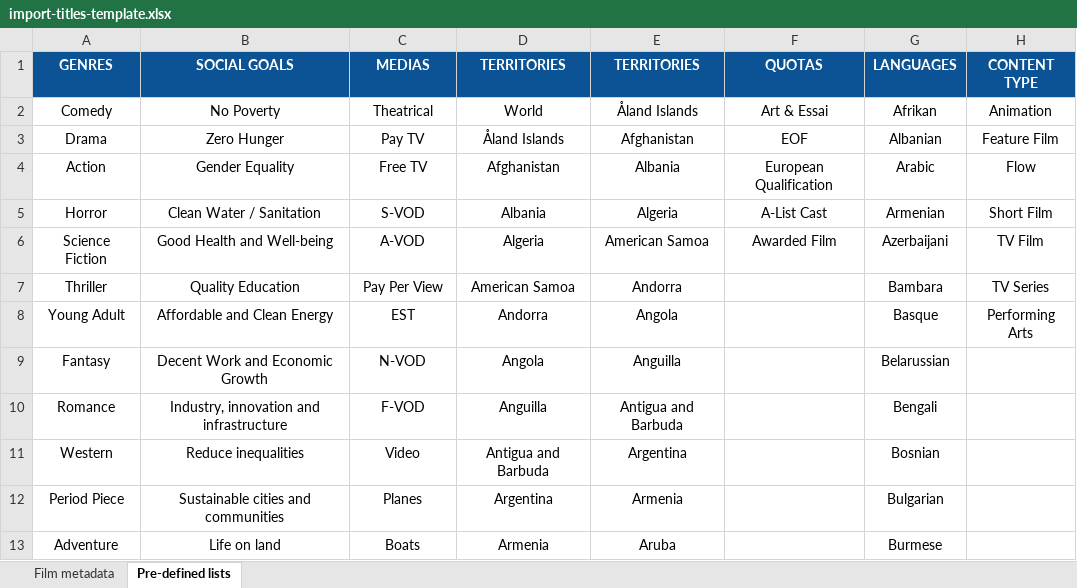
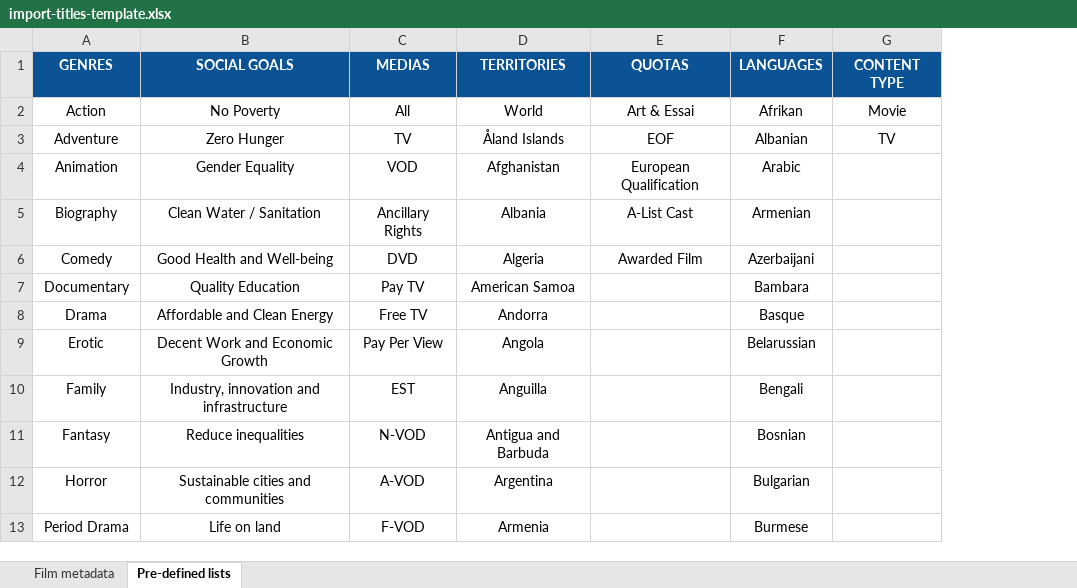
Before and after one commit to blockframes/blockframes, an Excel workbook: assets/templates/import-titles-template.xlsx, sheet Pre-defined lists, drawn as a sheet; only a part is shown; values as stored, in another font and other column widths than the file's, no borders; charts and pictures not drawn; removed rows and columns are numbered as before the commit, all else as after; the diff covers the shown part only; the diff names each change by its address in the sheet, - before the commit and + after, or states it on an @@ line.

Commit message:
Fix for release 4 1 (#8025)
* fix: use titleId from contract

* some fixes for movie (#8012)

Co-authored-by: bruce <delorme.bruce.michel@gmail.com>

* added excel import templates

* centralize getting of import title in title service

* detect multiple movies and show error

* fix: ignore excluded_territories field.

* updated contract import status

* correspondence between excel contract status and actual contract status

* refactor

* General UI fixes 1

* Fix old invitations bug

* remove duplicate invitations

* Add a new error when date exceed 2041

* refactor

* General UI fixes 2

* refactor

* part of #7979 missing space member component

* added errors status missing in form movie

* Fixes 7978 2 (#8017)

* small fixes

* observer fix if page change is too fast

Co-authored-by: bruce <delorme.bruce.michel@gmail.com>

* Fix order of promotional elements in sidebar

* corrected reviews

* New archipel content CGV

* Improve code

* correct review

* added errors status missing in form movie (#8019)

* added errors status missing in form movie

* corrected reviews

* correct review

Co-authored-by: kevin-m <kmarais@cascadae8.com>

* 7986 fixes for auth

* 7986 fixes for auth

* 7986 fixes for auth

* 7986 fixes for auth

* 7986 fixes for auth

* updated/added mail urls

* fixes for 7981 7983

* 7986 fixes for auth

* refactor

* refactor: put more descriptive message in error messages

* Fix review

* refactor

* correct review

* go back button cause permission errors (#8039)

Co-authored-by: bruce <delorme.bruce.michel@gmail.com>

* fixes for 7981 and 7979

* fixes for 7981 and 7979

Co-authored-by: Yonga Springfield <springfieldyonga@outlook.com>
Co-authored-by: bruce <delorme.bruce.michel@gmail.com>
Co-authored-by: Antoine <antoinepoppe@hotmail.fr>
Co-authored-by: KevinDurand974 <k.durand.974@gmail.com>
Co-authored-by: kevin-m <kmarais@cascadae8.com>
Co-authored-by: Kévin Marais <86494393+KvnMrs@users.noreply.github.com>
Co-authored-by: Poppe-A <35397614+Poppe-A@users.noreply.github.com>
Co-authored-by: KevinDurand974 <89908055+KevinDurand974@users.noreply.github.com>
Co-authored-by: Remco <RemcoSimonides@gmail.com>

```diff
--- a/assets/templates/import-titles-template.xlsx (sheet Pre-defined lists)
+++ b/assets/templates/import-titles-template.xlsx (sheet Pre-defined lists)
-column E (TERRITORIES), rows 2-13: Åland Islands | Afghanistan | Albania | Algeria | American Samoa | Andorra | Angola | Anguilla | Antigua and Barbuda | Argentina | Armenia | Aruba
-A2 (GENRES): Comedy
+A2 (GENRES): Action
-C2 (MEDIAS): Theatrical
+C2 (MEDIAS): All
-G2 (CONTENT TYPE): Animation
+G2 (CONTENT TYPE): Movie
-A3 (GENRES): Drama
+A3 (GENRES): Adventure
-C3 (MEDIAS): Pay TV
+C3 (MEDIAS): TV
-G3 (CONTENT TYPE): Feature Film
+G3 (CONTENT TYPE): TV
-A4 (GENRES): Action
+A4 (GENRES): Animation
-C4 (MEDIAS): Free TV
+C4 (MEDIAS): VOD
-G4 (CONTENT TYPE): Flow
+G4 (CONTENT TYPE): (empty)
-A5 (GENRES): Horror
+A5 (GENRES): Biography
-C5 (MEDIAS): S-VOD
+C5 (MEDIAS): Ancillary Rights
-G5 (CONTENT TYPE): Short Film
+G5 (CONTENT TYPE): (empty)
-A6 (GENRES): Science Fiction
+A6 (GENRES): Comedy
-C6 (MEDIAS): A-VOD
+C6 (MEDIAS): DVD
-G6 (CONTENT TYPE): TV Film
+G6 (CONTENT TYPE): (empty)
-A7 (GENRES): Thriller
+A7 (GENRES): Documentary
-C7 (MEDIAS): Pay Per View
+C7 (MEDIAS): Pay TV
-G7 (CONTENT TYPE): TV Series
+G7 (CONTENT TYPE): (empty)
-A8 (GENRES): Young Adult
+A8 (GENRES): Drama
-C8 (MEDIAS): EST
+C8 (MEDIAS): Free TV
-G8 (CONTENT TYPE): Performing Arts
+G8 (CONTENT TYPE): (empty)
-A9 (GENRES): Fantasy
+A9 (GENRES): Erotic
-C9 (MEDIAS): N-VOD
+C9 (MEDIAS): Pay Per View
-A10 (GENRES): Romance
+A10 (GENRES): Family
-C10 (MEDIAS): F-VOD
+C10 (MEDIAS): EST
-A11 (GENRES): Western
+A11 (GENRES): Fantasy
-C11 (MEDIAS): Video
+C11 (MEDIAS): N-VOD
-A12 (GENRES): Period Piece
+A12 (GENRES): Horror
-C12 (MEDIAS): Planes
+C12 (MEDIAS): A-VOD
-A13 (GENRES): Adventure
+A13 (GENRES): Period Drama
-C13 (MEDIAS): Boats
+C13 (MEDIAS): F-VOD
```
Also changed, not shown: 3 added rows, 3 removed rows, 6 moved rows and 46 edited cells elsewhere in this sheet, sheet Film metadata, charts or pictures, assets/templates/import-contracts-template.xlsm, 32 other files.
